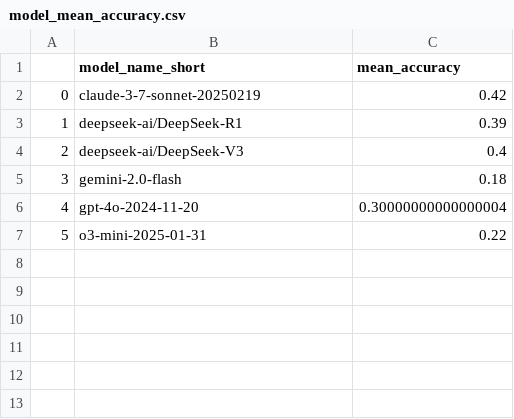
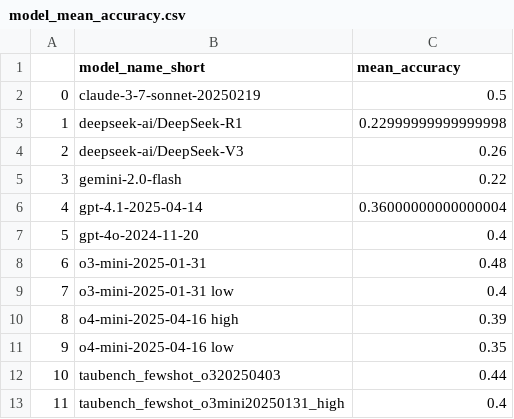
Before and after one commit to vminvsky/hal-analysis, a CSV file: data/model_mean_accuracy.csv, drawn as a sheet; addresses are those after the commit; the diff names each change by its address in the sheet, - before the commit and + after, or states it on an @@ line.

```diff
--- a/data/model_mean_accuracy.csv
+++ b/data/model_mean_accuracy.csv
-C2 (mean_accuracy): 0.42
+C2 (mean_accuracy): 0.5
-C3 (mean_accuracy): 0.39
+C3 (mean_accuracy): 0.22999999999999998
-C4 (mean_accuracy): 0.4
+C4 (mean_accuracy): 0.26
-C5 (mean_accuracy): 0.18
+C5 (mean_accuracy): 0.22
+row 6: 4 | gpt-4.1-2025-04-14 | 0.36000000000000004
@@ column A renumbered between rows 7 and 8 @@
-C7 (mean_accuracy): 0.30000000000000004
+C7 (mean_accuracy): 0.4
-C8 (mean_accuracy): 0.22
+C8 (mean_accuracy): 0.48
+row 9: 7 | o3-mini-2025-01-31 low | 0.4
+row 10: 8 | o4-mini-2025-04-16 high | 0.39
+row 11: 9 | o4-mini-2025-04-16 low | 0.35
+row 12: 10 | taubench_fewshot_o320250403 | 0.44
+row 13: 11 | taubench_fewshot_o3mini20250131_high | 0.4
```
Also changed, not shown: model_accuracy.csv, 5 other files.
